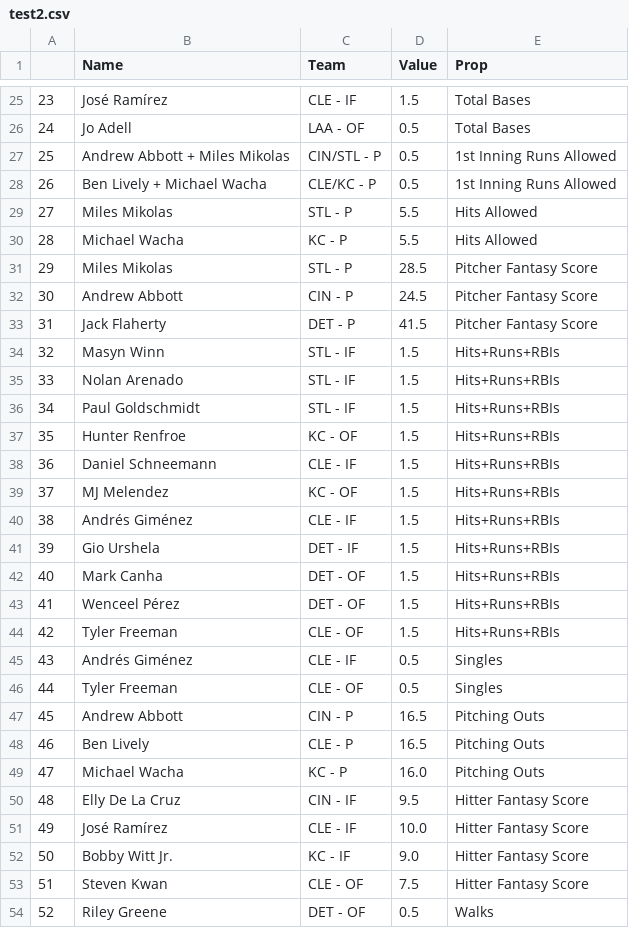
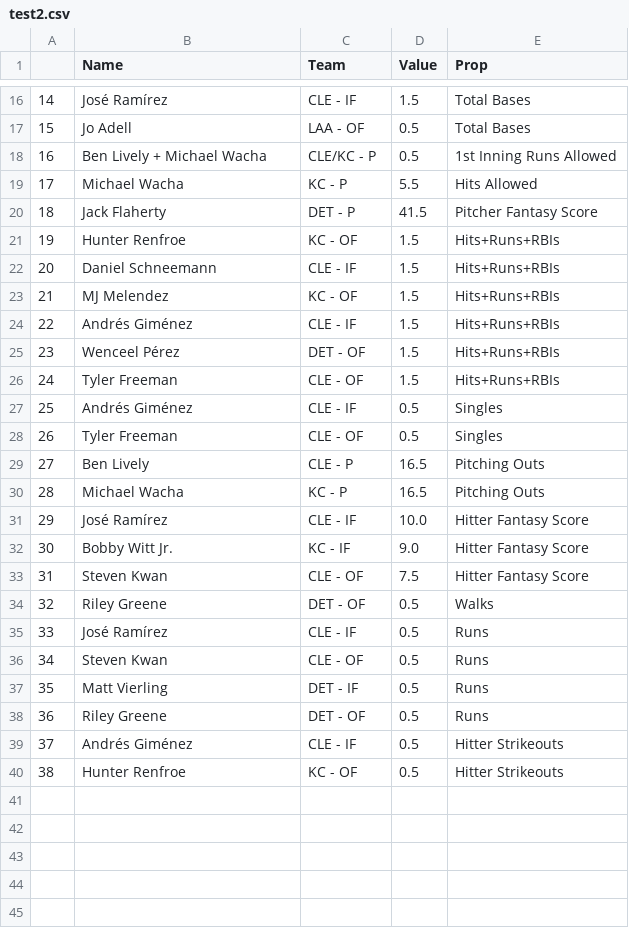
Before and after one commit to DhirenShivdasani/mlb, a CSV file: test2.csv, drawn as a sheet; only a part is shown, gaps mark what is left out; the shorter side is filled out with more unchanged rows; removed rows and columns are numbered as before the commit, all else as after; the diff covers the shown part only; the diff names each change by its address in the sheet, - before the commit and + after, or states it on an @@ line.

Commit message:
Automated data update

```diff
--- a/test2.csv
+++ b/test2.csv
@@ column A renumbered from row 2 down @@
-row 27: 25 | Andrew Abbott + Miles Mikolas | CIN/STL - P | 0.5 | 1st Inning Runs Allowed
-row 29: 27 | Miles Mikolas | STL - P | 5.5 | Hits Allowed
-row 31: 29 | Miles Mikolas | STL - P | 28.5 | Pitcher Fantasy Score
-row 32: 30 | Andrew Abbott | CIN - P | 24.5 | Pitcher Fantasy Score
-row 34: 32 | Masyn Winn | STL - IF | 1.5 | Hits+Runs+RBIs
-row 35: 33 | Nolan Arenado | STL - IF | 1.5 | Hits+Runs+RBIs
-row 36: 34 | Paul Goldschmidt | STL - IF | 1.5 | Hits+Runs+RBIs
-row 41: 39 | Gio Urshela | DET - IF | 1.5 | Hits+Runs+RBIs
-row 42: 40 | Mark Canha | DET - OF | 1.5 | Hits+Runs+RBIs
-row 47: 45 | Andrew Abbott | CIN - P | 16.5 | Pitching Outs
-D30 (Value): 16.0
+D30 (Value): 16.5
-row 50: 48 | Elly De La Cruz | CIN - IF | 9.5 | Hitter Fantasy Score
```
Also changed, not shown: 14 removed rows, 1 moved row and 3 edited cells elsewhere in this file.
